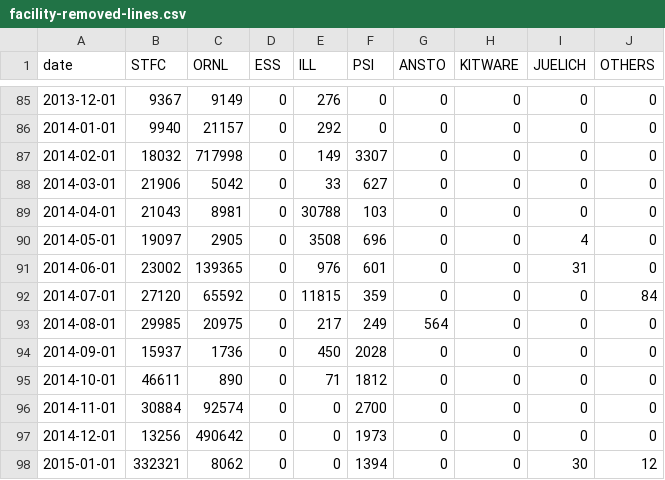
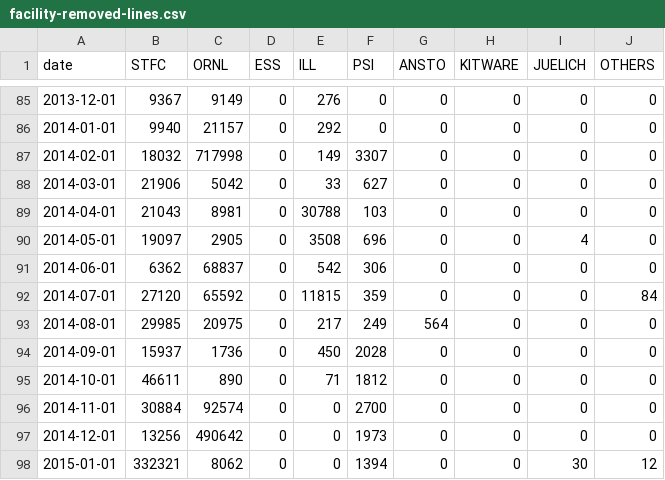
Before and after one commit to mantidproject/documents, a CSV file: Project-Management/reports/facility-removed-lines.csv, drawn as a sheet; only a part is shown, gaps mark what is left out.

```diff
--- a/Project-Management/reports/facility-removed-lines.csv
+++ b/Project-Management/reports/facility-removed-lines.csv
@@ -90,3 +90,3 @@ date,STFC,ORNL,ESS,ILL,PSI,ANSTO,KITWARE,JUELICH,OTHERS
 2014-05-01,19097,2905,0,3508,696,0,0,4,0
-2014-06-01,23002,139365,0,976,601,0,0,31,0
+2014-06-01,6362,68837,0,542,306,0,0,0,0
 2014-07-01,27120,65592,0,11815,359,0,0,0,84
```
Also changed, not shown: Project-Management/reports/facility-added-lines.csv, Project-Management/reports/facility-changed-files.csv.
